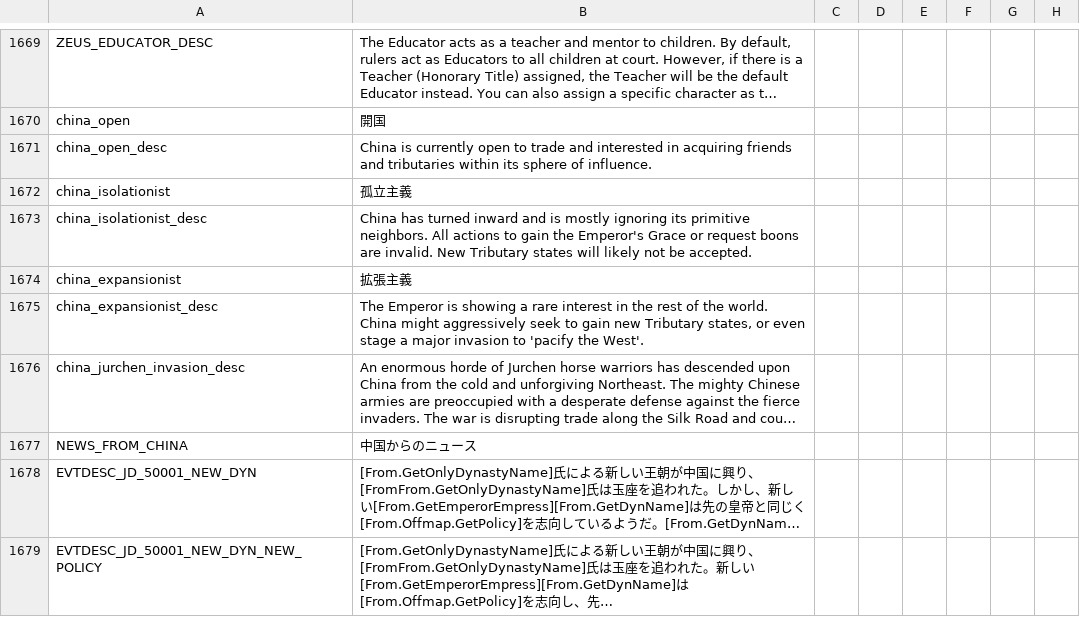
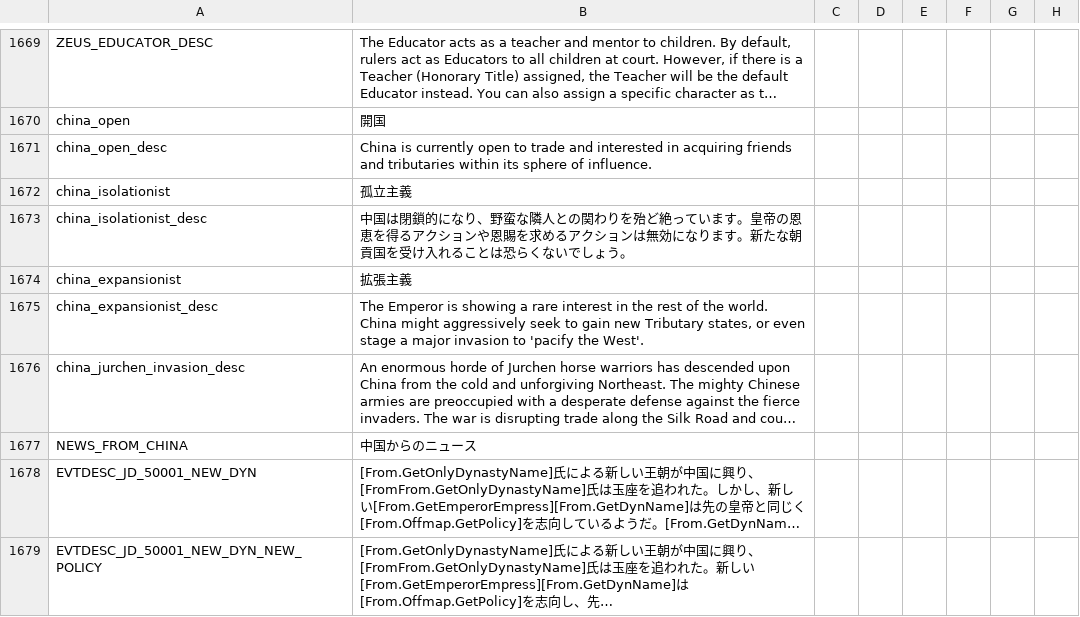
Before and after one commit to matanki-saito/CK2JPModAppendixI, a CSV file: source/localisation/JadeDragon.csv, drawn as a sheet; only a part is shown, gaps mark what is left out; long unchanged cells end in …; the diff names each change by its address in the sheet, - before the commit and + after, or states it on an @@ line.

```diff
--- a/source/localisation/JadeDragon.csv
+++ b/source/localisation/JadeDragon.csv
-B1673: China has turned inward and is mostly ignoring its primitive neighbors. All actions to gain the Emperor's Grace or request boons are invalid. New Tributary states will likely not be accepted.
+B1673: 中国は閉鎖的になり、野蛮な隣人との関わりを殆ど絶っています。皇帝の恩恵を得るアクションや恩賜を求めるアクションは無効になります。新たな朝貢国を受け入れることは恐らくないでしょう。
```
Also changed, not shown: source/localisation/LT.csv, source/localisation/MonksAndMystics.csv, 3 other files.
